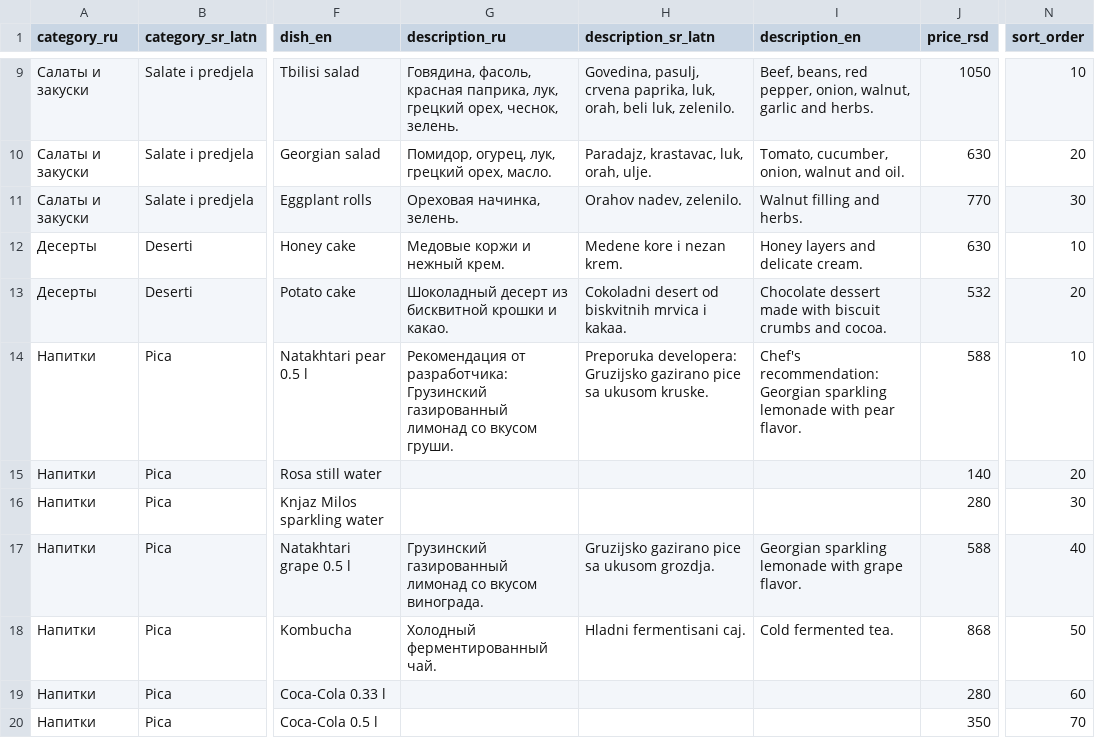
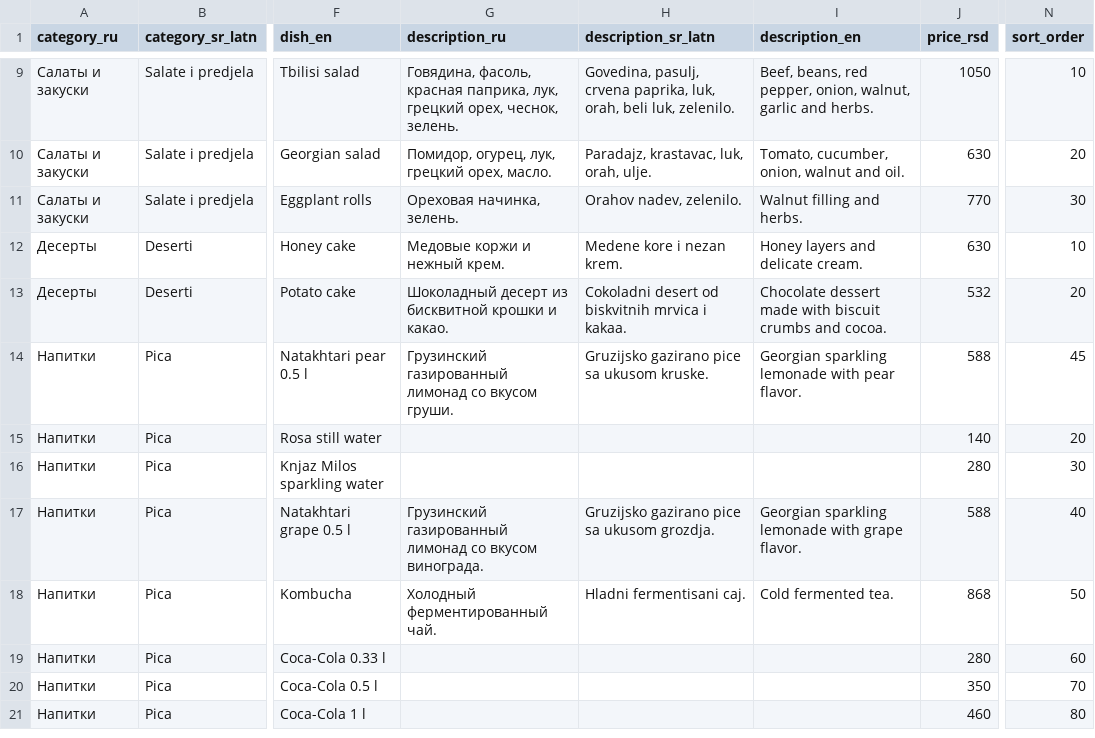
Before and after one commit to eqwertyry121/TL, a CSV file: docs/menu-fixtures.csv, drawn as a sheet; only a part is shown, gaps mark what is left out; the shorter side is filled out with more unchanged rows; the diff names each change by its address in the sheet, - before the commit and + after, or states it on an @@ line.

Commit message:
Separate recommendation badge from menu ordering

```diff
--- a/docs/menu-fixtures.csv
+++ b/docs/menu-fixtures.csv
-G14 (description_ru): Рекомендация от разработчика: Грузинский газированный…
+G14 (description_ru): Грузинский газированный…
-H14 (description_sr_latn): Preporuka developera: Gruzijsko gazirano…
+H14 (description_sr_latn): Gruzijsko gazirano…
-I14 (description_en): Chef's recommendation: Georgian sparkling…
+I14 (description_en): Georgian sparkling…
-N14 (sort_order): 10
+N14 (sort_order): 45
```
Also changed, not shown: 5 other files.
